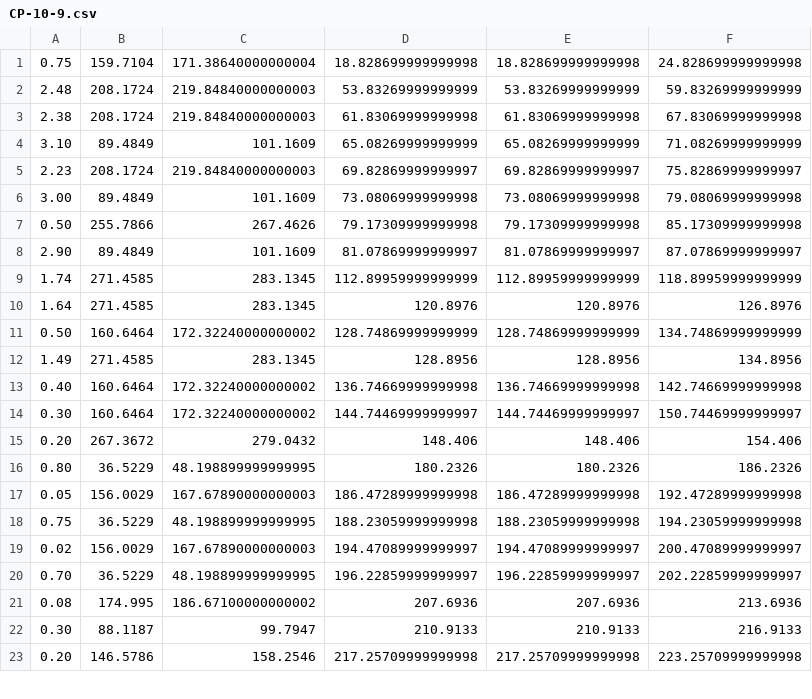
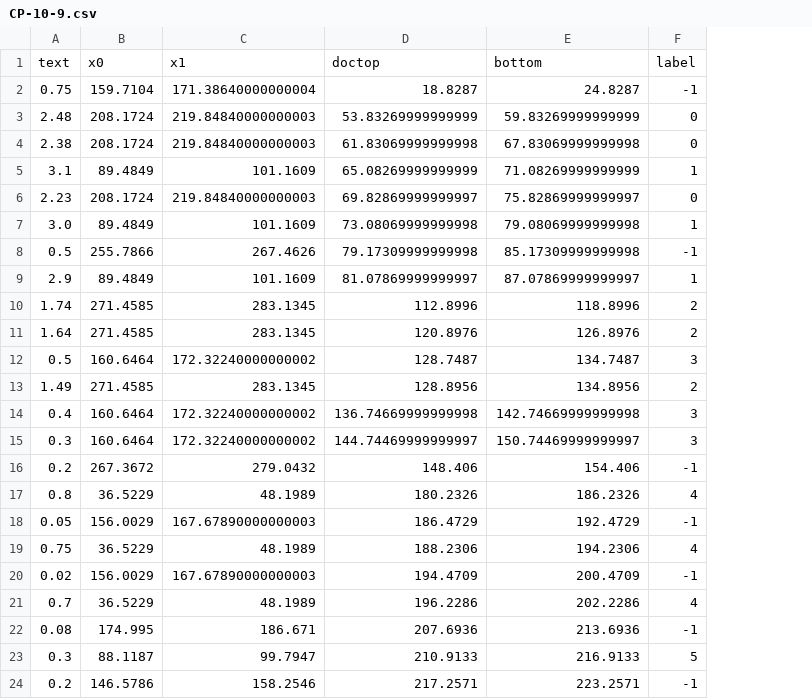
Before and after one commit to xunk33333/extrac_txt-_in_package, a CSV file: output_csv/CP-10-9.csv, drawn as a sheet; only a part is shown; removed rows and columns are numbered as before the commit, all else as after; the diff covers the shown part only; the diff names each change by its address in the sheet, - before the commit and + after, or states it on an @@ line.

```diff
--- a/output_csv/CP-10-9.csv
+++ b/output_csv/CP-10-9.csv
-column E, rows 1-10: 18.828699999999998 | 53.83269999999999 | 61.83069999999998 | 65.08269999999999 | 69.82869999999997 | 73.08069999999998 | 79.17309999999998 | 81.07869999999997 | 112.89959999999999 | 120.8976; rows 12-19: 128.8956 | 136.74669999999998 | 144.74469999999997 | 148.406 | 180.2326 | 186.47289999999998 | 188.23059999999998 | 194.47089999999997; rows 21-22: 207.6936 | 210.9133
+column F, rows 2-11: -1 | 0 | 0 | 1 | 0 | 1 | -1 | 1 | 2 | 2; rows 13-20: 2 | 3 | 3 | -1 | 4 | -1 | 4 | -1; rows 22-23: -1 | 5
+row 1: text | x0 | x1 | doctop | bottom | label
-D2: 18.828699999999998
+D2: 18.8287
-E2: 24.828699999999998
+E2: 24.8287
-A5: 3.10
+A5: 3.1
-A7: 3.00
+A7: 3.0
-A8: 0.50
+A8: 0.5
-A9: 2.90
+A9: 2.9
-D10: 112.89959999999999
+D10: 112.8996
-E10: 118.89959999999999
+E10: 118.8996
-row 11: 0.50 | 160.6464 | 172.32240000000002 | 128.74869999999999 | 128.74869999999999 | 134.74869999999999
+row 12: 0.5 | 160.6464 | 172.32240000000002 | 128.7487 | 134.7487 | 3
-A14: 0.40
+A14: 0.4
-A15: 0.30
+A15: 0.3
-A16: 0.20
+A16: 0.2
-A17: 0.80
+A17: 0.8
-C17: 48.198899999999995
+C17: 48.1989
-D18: 186.47289999999998
+D18: 186.4729
-E18: 192.47289999999998
+E18: 192.4729
-C19: 48.198899999999995
+C19: 48.1989
-D19: 188.23059999999998
+D19: 188.2306
-E19: 194.23059999999998
+E19: 194.2306
-D20: 194.47089999999997
+D20: 194.4709
-E20: 200.47089999999997
+E20: 200.4709
-row 20: 0.70 | 36.5229 | 48.198899999999995 | 196.22859999999997 | 196.22859999999997 | 202.22859999999997
+row 21: 0.7 | 36.5229 | 48.1989 | 196.2286 | 202.2286 | 4
-C22: 186.67100000000002
+C22: 186.671
-A23: 0.30
+A23: 0.3
-row 23: 0.20 | 146.5786 | 158.2546 | 217.25709999999998 | 217.25709999999998 | 223.25709999999998
+row 24: 0.2 | 146.5786 | 158.2546 | 217.2571 | 223.2571 | -1
```
Also changed, not shown: 4 edited cells elsewhere in this file, output_csv/CP-16-21.csv, output_csv/CP-20-8.csv, 29 other files.
